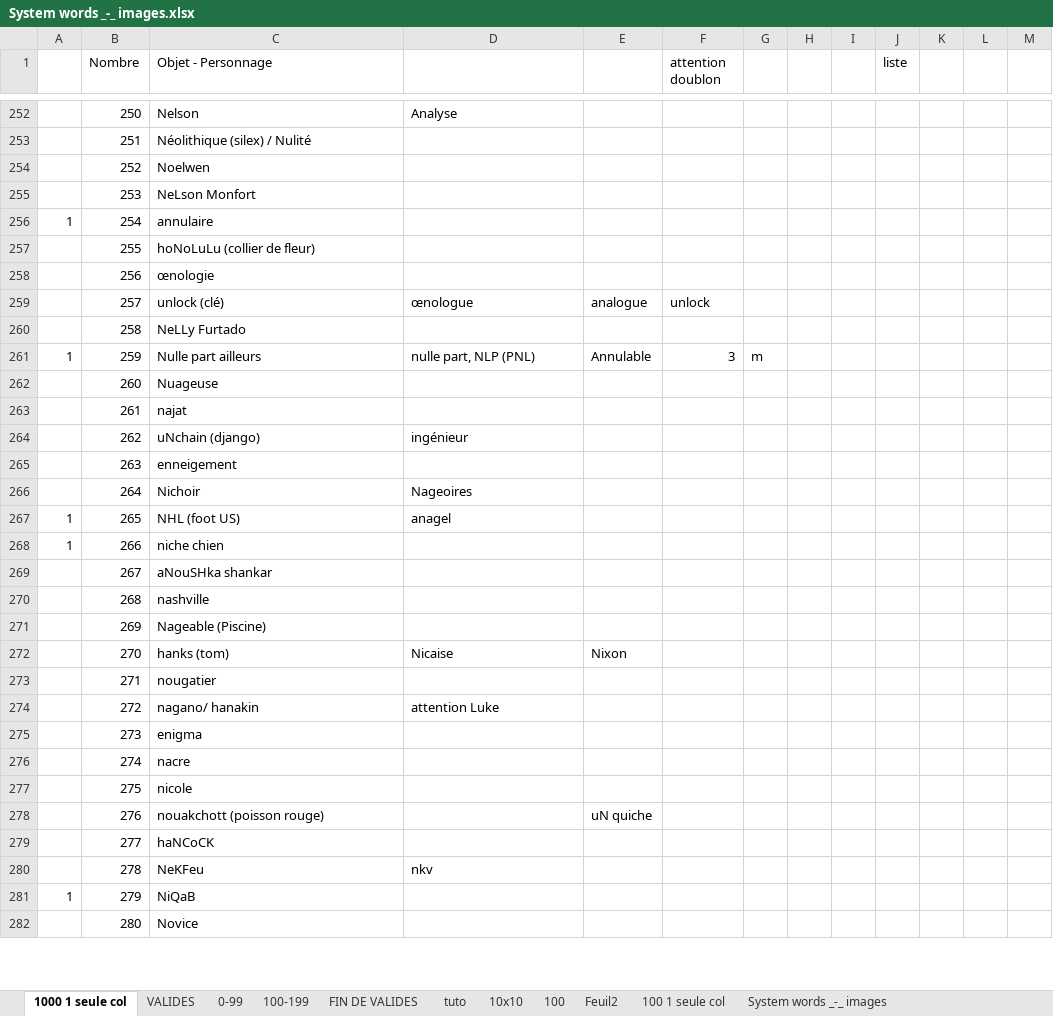
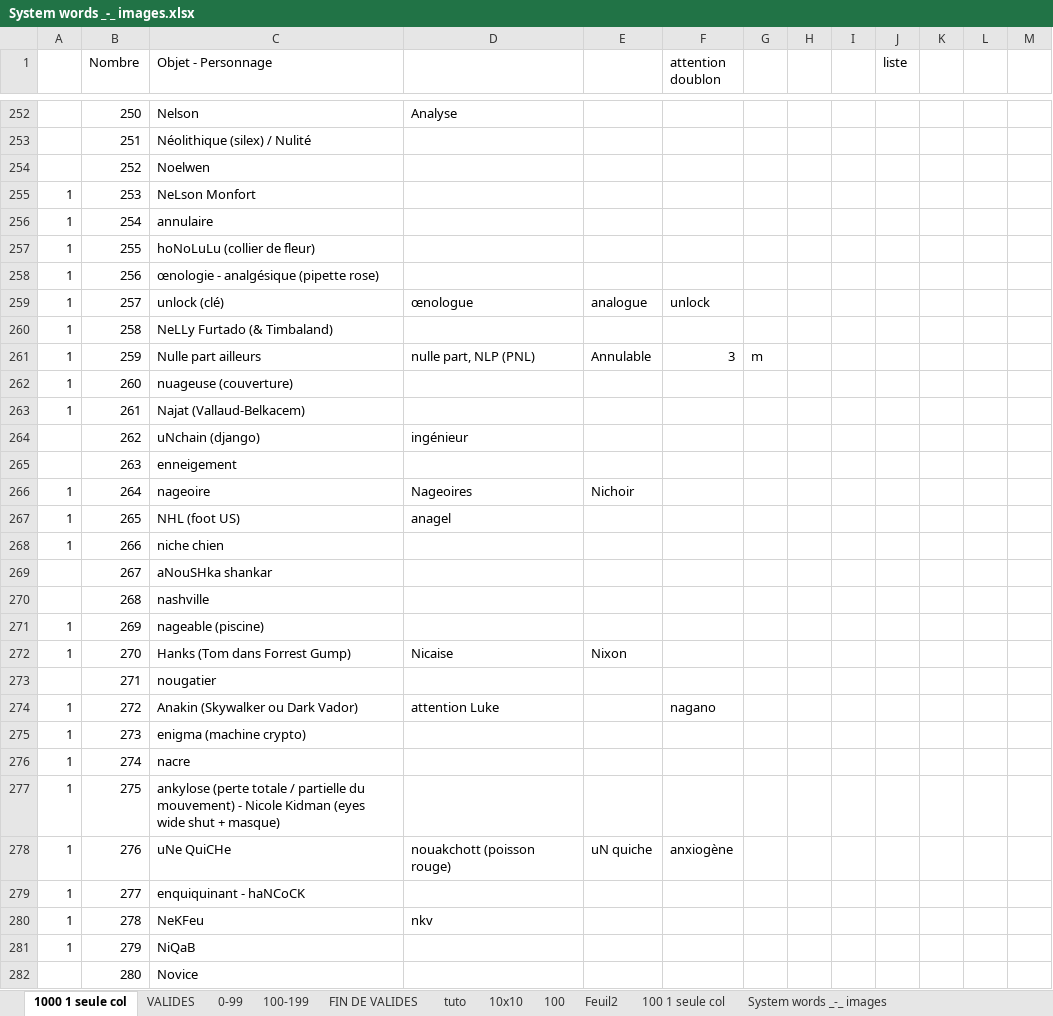
Before and after one commit to obrunet/Memory_systems_-_Anki_decks, an Excel workbook: 00.Memory systems/System words _-_ images.xlsx, sheet 1000 1 seule col, drawn as a sheet; only a part is shown, gaps mark what is left out; values as stored, in another font and other column widths than the file's, no cell formats; the diff covers the shown part only; the diff names each change by its address in the sheet, - before the commit and + after, or states it on an @@ line.

Commit message:
Add files via upload

```diff
--- a/00.Memory systems/System words _-_ images.xlsx (sheet 1000 1 seule col)
+++ b/00.Memory systems/System words _-_ images.xlsx (sheet 1000 1 seule col)
-A255: (empty)
+A255: 1
-A257:A260: (empty)
+A257:A260: 1
-C258 (Objet - Personnage): œnologie
+C258 (Objet - Personnage): œnologie - analgésique (pipette rose)
-C260 (Objet - Personnage): NeLLy Furtado
+C260 (Objet - Personnage): NeLLy Furtado (& Timbaland)
-A262:A263: (empty)
+A262:A263: 1
-C262 (Objet - Personnage): Nuageuse
+C262 (Objet - Personnage): nuageuse (couverture)
-C263 (Objet - Personnage): najat
+C263 (Objet - Personnage): Najat (Vallaud-Belkacem)
-A266: (empty)
+A266: 1
-C266 (Objet - Personnage): Nichoir
+C266 (Objet - Personnage): nageoire
-E266: (empty)
+E266: Nichoir
-A271:A272: (empty)
+A271:A272: 1
-C271 (Objet - Personnage): Nageable (Piscine)
+C271 (Objet - Personnage): nageable (piscine)
-C272 (Objet - Personnage): hanks (tom)
+C272 (Objet - Personnage): Hanks (Tom dans Forrest Gump)
-A274:A280: (empty)
+A274:A280: 1
-C274 (Objet - Personnage): nagano/ hanakin
+C274 (Objet - Personnage): Anakin (Skywalker ou Dark Vador)
-F274 (attention doublon): (empty)
+F274 (attention doublon): nagano
-C275 (Objet - Personnage): enigma
+C275 (Objet - Personnage): enigma (machine crypto)
-C277 (Objet - Personnage): nicole
+C277 (Objet - Personnage): ankylose (perte totale / partielle du mouvement) - Nicole Kidman (eyes wide shut + masque)
-C278 (Objet - Personnage): nouakchott (poisson rouge)
+C278 (Objet - Personnage): uNe QuiCHe
-D278: (empty)
+D278: nouakchott (poisson rouge)
-F278 (attention doublon): (empty)
+F278 (attention doublon): anxiogène
-C279 (Objet - Personnage): haNCoCK
+C279 (Objet - Personnage): enquiquinant - haNCoCK
```
Also changed, not shown: 75 edited cells elsewhere in this sheet, cell formats.
